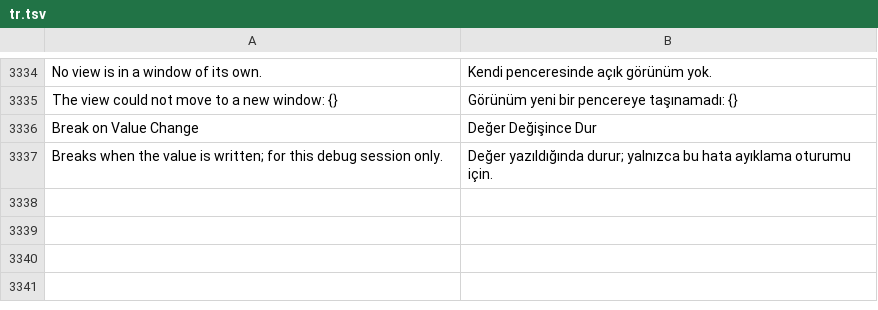
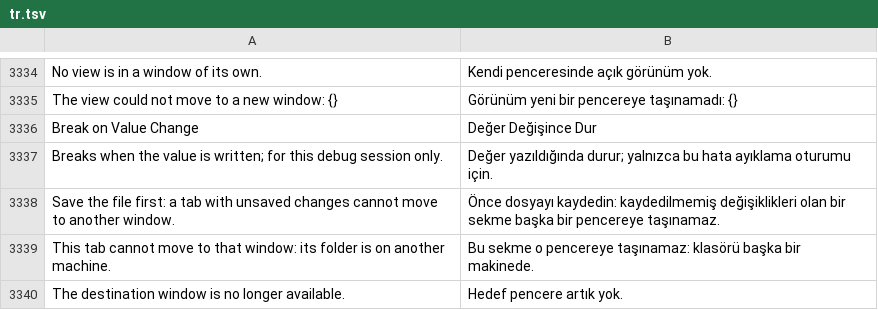
Before and after one commit to doancan/codeyard, a TSV file: crates/app/locales/tr.tsv, drawn as a sheet; only a part is shown, gaps mark what is left out.

Commit message:
feat(ui): drag an editor tab out of the window
A tab released outside the window becomes an editor window of its own at that
place, showing the same document; released over another Codeyard window (by
its last drawn bounds, front-most first), the file opens there and its tab
here closes. A file with unsaved changes, or on another machine than that
window's folder, stays and the status bar says why.

GPUI's drag and drop stays within a window, but the release reaches the window
the drag started in even outside its bounds (AppKit's mouse tracking, Win32
SetCapture, the X11/Wayland implicit grab), so no GPUI patch is needed: the
workbench remembers the dragged tab and acts on a release outside.

```diff
--- a/crates/app/locales/tr.tsv
+++ b/crates/app/locales/tr.tsv
@@ -3337 +3337,4 @@ Break on Value Change	Değer Değişince Dur
 Breaks when the value is written; for this debug session only.	Değer yazıldığında durur; yalnızca bu hata ayıklama oturumu için.
+Save the file first: a tab with unsaved changes cannot move to another window.	Önce dosyayı kaydedin: kaydedilmemiş değişiklikleri olan bir sekme başka bir pencereye taşınamaz.
+This tab cannot move to that window: its folder is on another machine.	Bu sekme o pencereye taşınamaz: klasörü başka bir makinede.
+The destination window is no longer available.	Hedef pencere artık yok.
```
Also changed, not shown: crates/app/locales/template.tsv, 11 other files.
